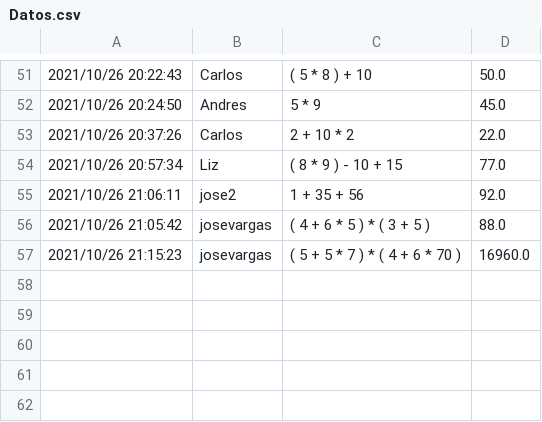
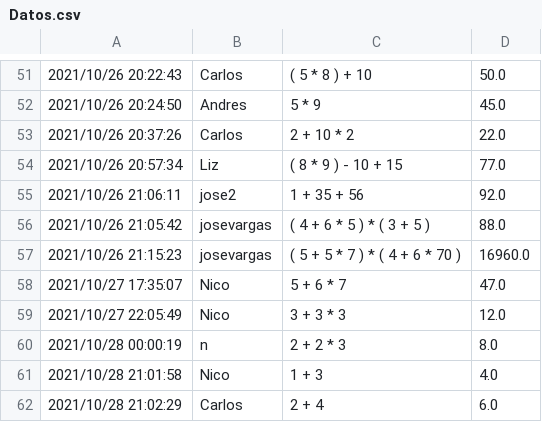
Before and after one commit to JoseAndresVargasTorres/Calculator-Expression-Trees, a CSV file: TreeCalculator/Datos.csv, drawn as a sheet; only a part is shown, gaps mark what is left out; the diff names each change by its address in the sheet, - before the commit and + after, or states it on an @@ line.

```diff
--- a/TreeCalculator/Datos.csv
+++ b/TreeCalculator/Datos.csv
+row 58: 2021/10/27 17:35:07 | Nico | 5 + 6 * 7 | 47.0
+row 59: 2021/10/27 22:05:49 | Nico | 3 + 3 * 3 | 12.0
+row 60: 2021/10/28 00:00:19 | n | 2 + 2 * 3 | 8.0
+row 61: 2021/10/28 21:01:58 | Nico | 1 + 3 | 4.0
+row 62: 2021/10/28 21:02:29 | Carlos | 2 + 4 | 6.0
```
Also changed, not shown: 4 other files.
